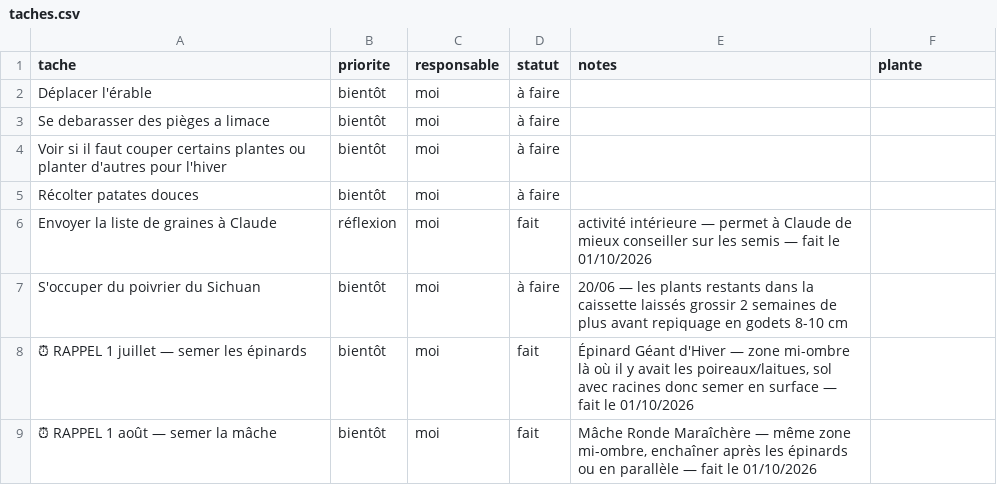
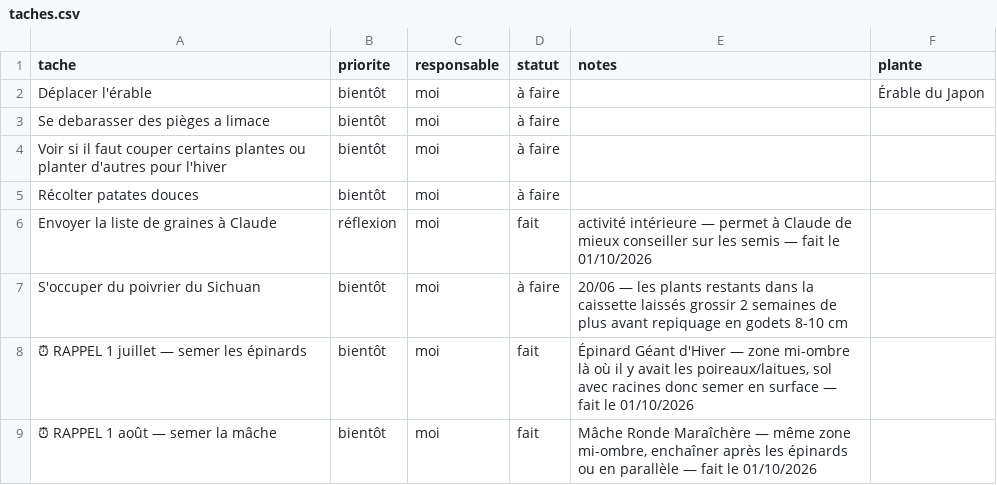
Before and after one commit to leblanctiphaine-px/Jardin, a CSV file: taches.csv, drawn as a sheet; only a part is shown.

Commit message:
Tâches : modifier « Déplacer l'érable »

```diff
--- a/taches.csv
+++ b/taches.csv
@@ -1,3 +1,3 @@
 tache,priorite,responsable,statut,notes,plante
-Déplacer l'érable,bientôt,moi,à faire,,
+Déplacer l'érable,bientôt,moi,à faire,,Érable du Japon
 Se debarasser des pièges a limace,bientôt,moi,à faire,,
```
